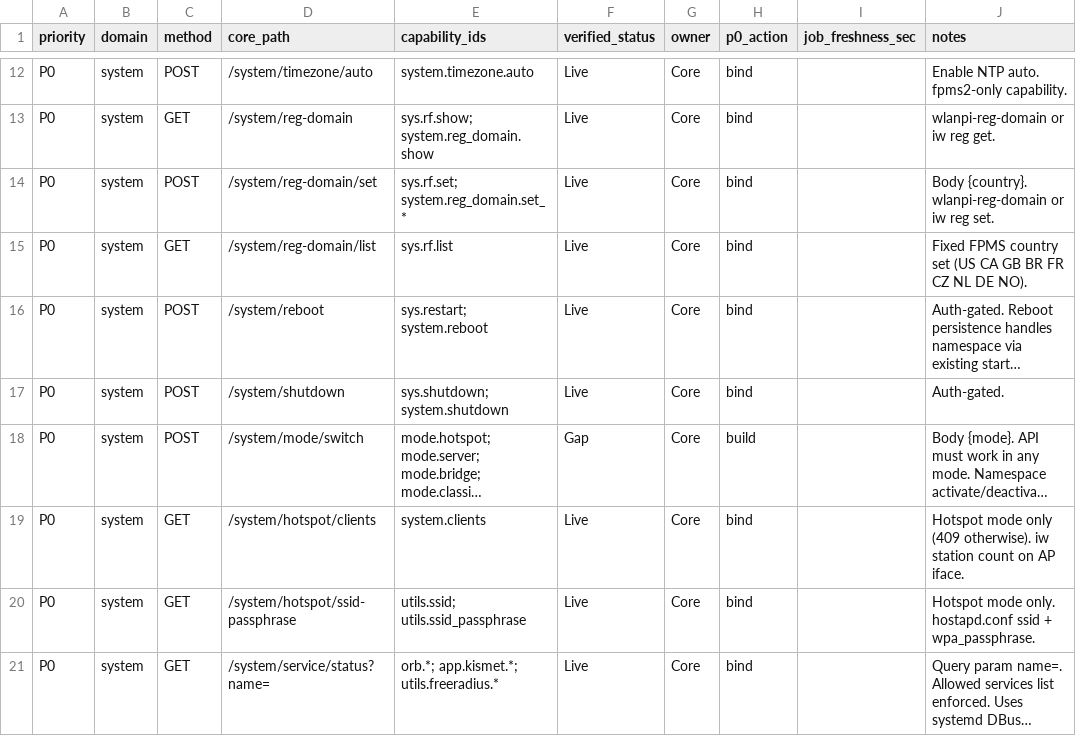
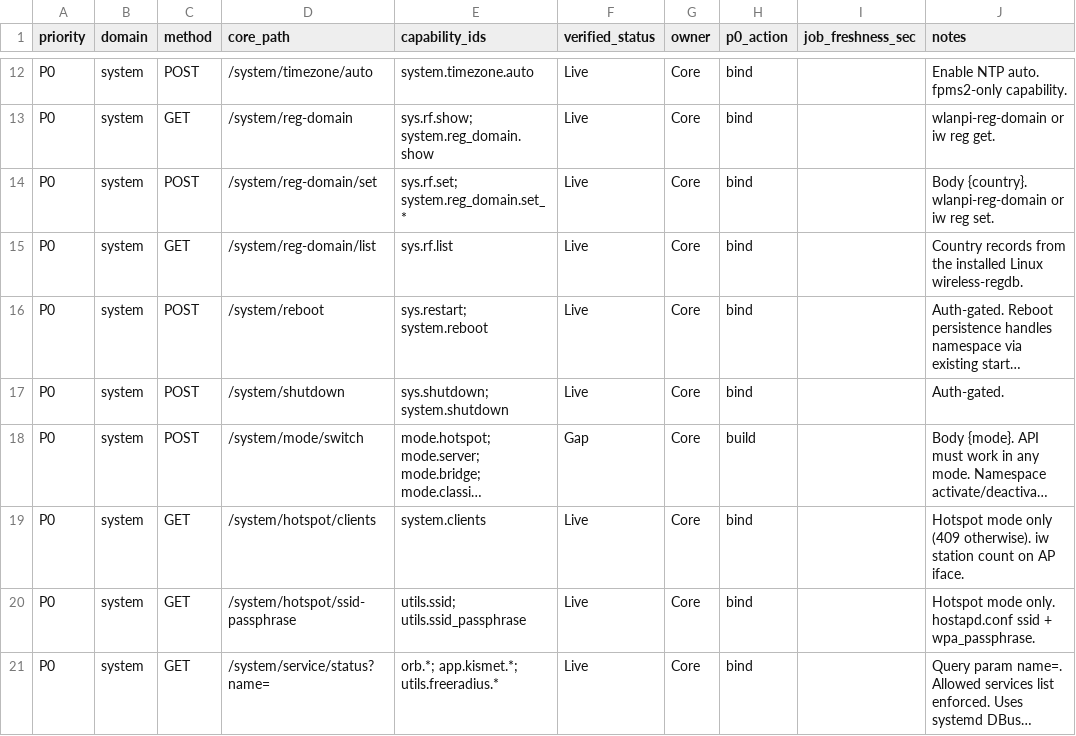
Before and after one commit to WLAN-Pi/wlanpi-core, a CSV file: docs/p0-api-gap-matrix.csv, drawn as a sheet; only a part is shown, gaps mark what is left out; long unchanged cells end in …; the diff names each change by its address in the sheet, - before the commit and + after, or states it on an @@ line.

Commit message:
Source regulatory domains from wireless-regdb

```diff
--- a/docs/p0-api-gap-matrix.csv
+++ b/docs/p0-api-gap-matrix.csv
-J15 (notes): Fixed FPMS country set (US CA GB BR FR CZ NL DE NO).
+J15 (notes): Country records from the installed Linux wireless-regdb.
```
Also changed, not shown: 7 other files.
